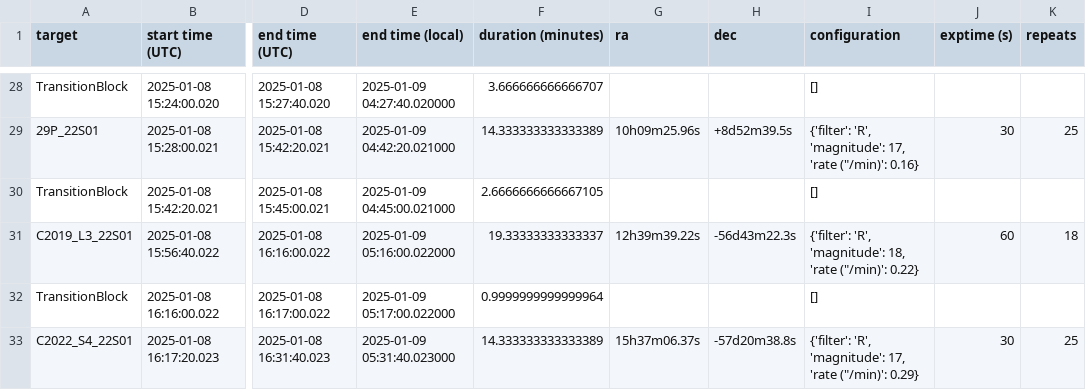
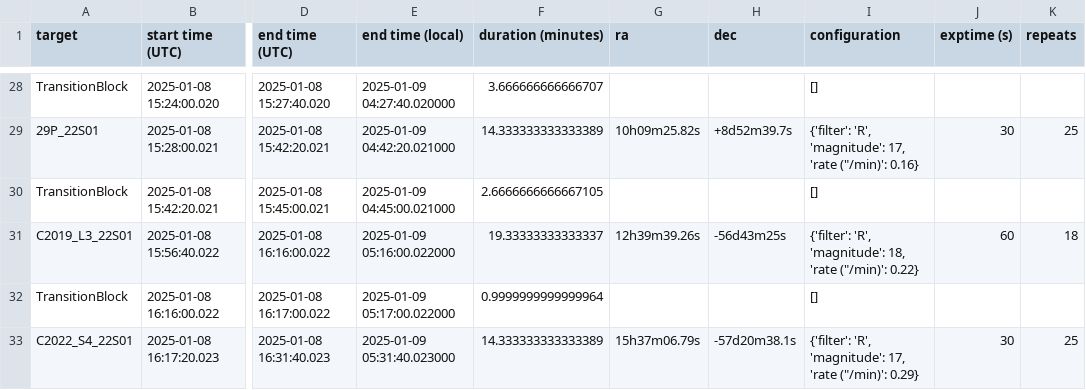
Before and after one commit to CheerfulUser/otehiwai_po, a CSV file: otehiwai_po/obs_lists/20250108/schedule.csv, drawn as a sheet; only a part is shown, gaps mark what is left out; the diff covers the shown part only; the diff names each change by its address in the sheet, - before the commit and + after, or states it on an @@ line.

```diff
--- a/otehiwai_po/obs_lists/20250108/schedule.csv
+++ b/otehiwai_po/obs_lists/20250108/schedule.csv
-G29 (ra): 10h09m25.96s
+G29 (ra): 10h09m25.82s
-H29 (dec): +8d52m39.5s
+H29 (dec): +8d52m39.7s
-G31 (ra): 12h39m39.22s
+G31 (ra): 12h39m39.26s
-H31 (dec): -56d43m22.3s
+H31 (dec): -56d43m25s
-G33 (ra): 15h37m06.37s
+G33 (ra): 15h37m06.79s
-H33 (dec): -57d20m38.8s
+H33 (dec): -57d20m38.1s
```
Also changed, not shown: 2 added rows, 2 removed rows and 59 edited cells elsewhere in this file, 3 other files.
